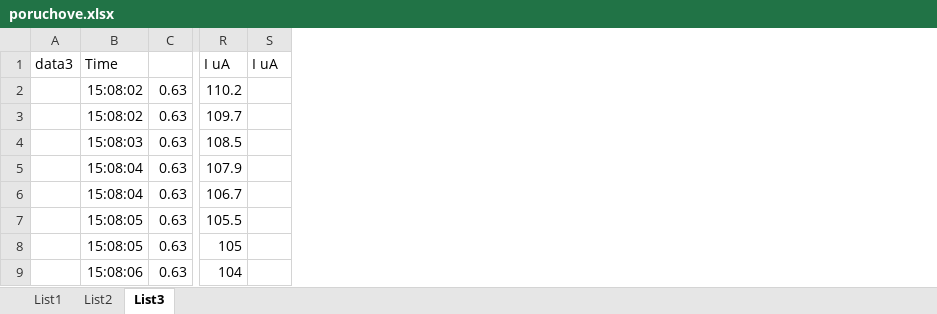
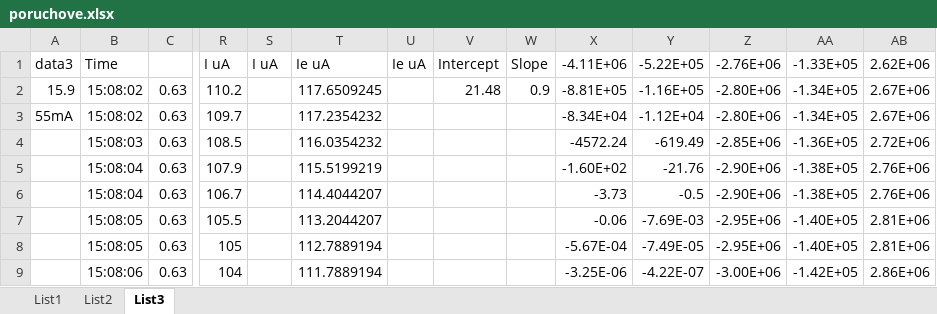
Before and after one commit to Raay473667/PraktikaPlazma, an Excel workbook: 02_JednoduchaSonda/data/poruchove.xlsx, sheet List3, drawn as a sheet; only a part is shown, gaps mark what is left out; values as stored, in another font and other column widths than the file's, no borders; the diff names each change by its address in the sheet, - before the commit and + after, or states it on an @@ line.

```diff
--- a/02_JednoduchaSonda/data/poruchove.xlsx (sheet List3)
+++ b/02_JednoduchaSonda/data/poruchove.xlsx (sheet List3)
+column T, rows 1-9: Ie uA | 117.6509245 | 117.2354232 | 116.0354232 | 115.5199219 | 114.4044207 | 113.2044207 | 112.7889194 | 111.7889194
+column U, row 1: Ie uA
+column V, rows 1-2: Intercept | 21.48
+column W, rows 1-2: Slope | 0.9
+column X, rows 1-9: -4.11E+06 | -8.81E+05 | -8.34E+04 | -4572.24 | -1.60E+02 | -3.73 | -0.06 | -5.67E-04 | -3.25E-06
+column Y, rows 1-9: -5.22E+05 | -1.16E+05 | -1.12E+04 | -619.49 | -21.76 | -0.5 | -7.69E-03 | -7.49E-05 | -4.22E-07
+column Z, rows 1-9: -2.76E+06 | -2.80E+06 | -2.80E+06 | -2.85E+06 | -2.90E+06 | -2.90E+06 | -2.95E+06 | -2.95E+06 | -3.00E+06
+column AA, rows 1-9: -1.33E+05 | -1.34E+05 | -1.34E+05 | -1.36E+05 | -1.38E+05 | -1.38E+05 | -1.40E+05 | -1.40E+05 | -1.42E+05
+column AB, rows 1-9: 2.62E+06 | 2.67E+06 | 2.67E+06 | 2.72E+06 | 2.76E+06 | 2.76E+06 | 2.81E+06 | 2.81E+06 | 2.86E+06
-A2: (empty)
+A2: 15.9
-A3: (empty)
+A3: 55mA
```
Also changed, not shown: sheet List1, sheet List2, formulas that keep their value, 4 other files.
